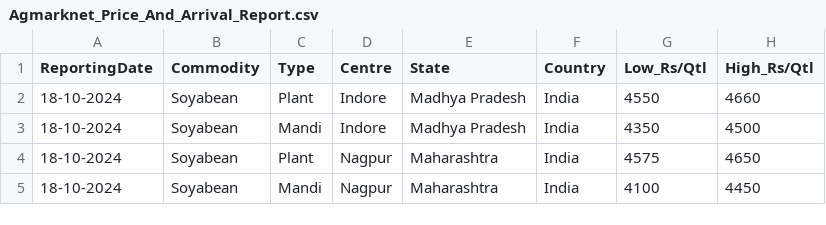
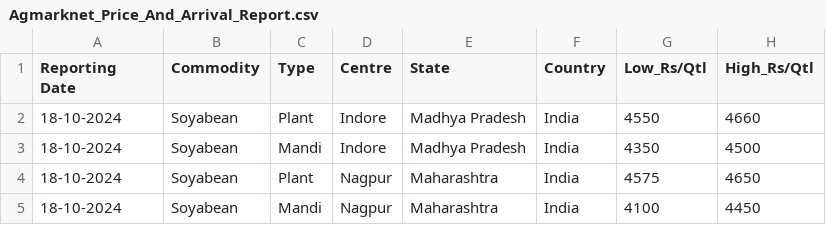
Before and after one commit to arunvithyasegar/Agriwatch-Soya-report, a CSV file: Agmarknet_Price_And_Arrival_Report.csv, drawn as a sheet; only a part is shown.

Commit message:
Update Agmarknet_Price_And_Arrival_Report.csv

```diff
--- a/Agmarknet_Price_And_Arrival_Report.csv
+++ b/Agmarknet_Price_And_Arrival_Report.csv
@@ -1,2 +1,2 @@
-ReportingDate,Commodity,Type,Centre,State,Country,Low_Rs/Qtl,High_Rs/Qtl
+Reporting Date,Commodity,Type,Centre,State,Country,Low_Rs/Qtl,High_Rs/Qtl
 18-10-2024,Soyabean,Plant,Indore,Madhya Pradesh,India,4550,4660
```
